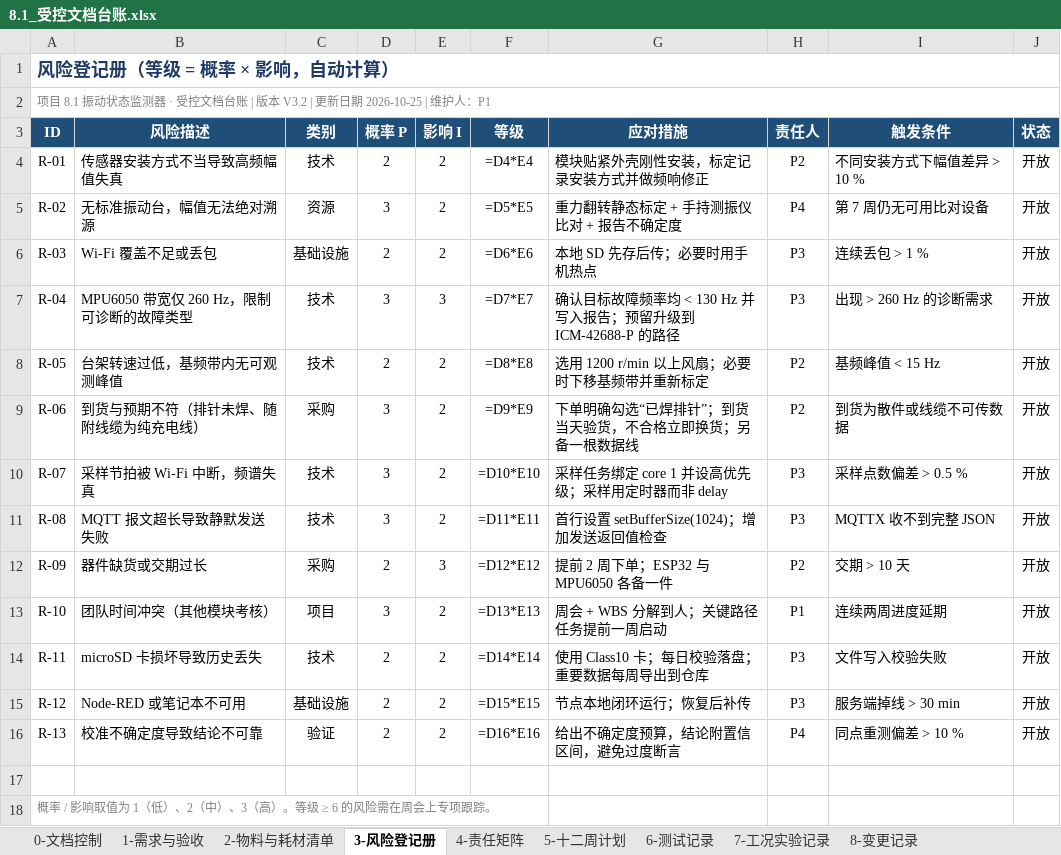
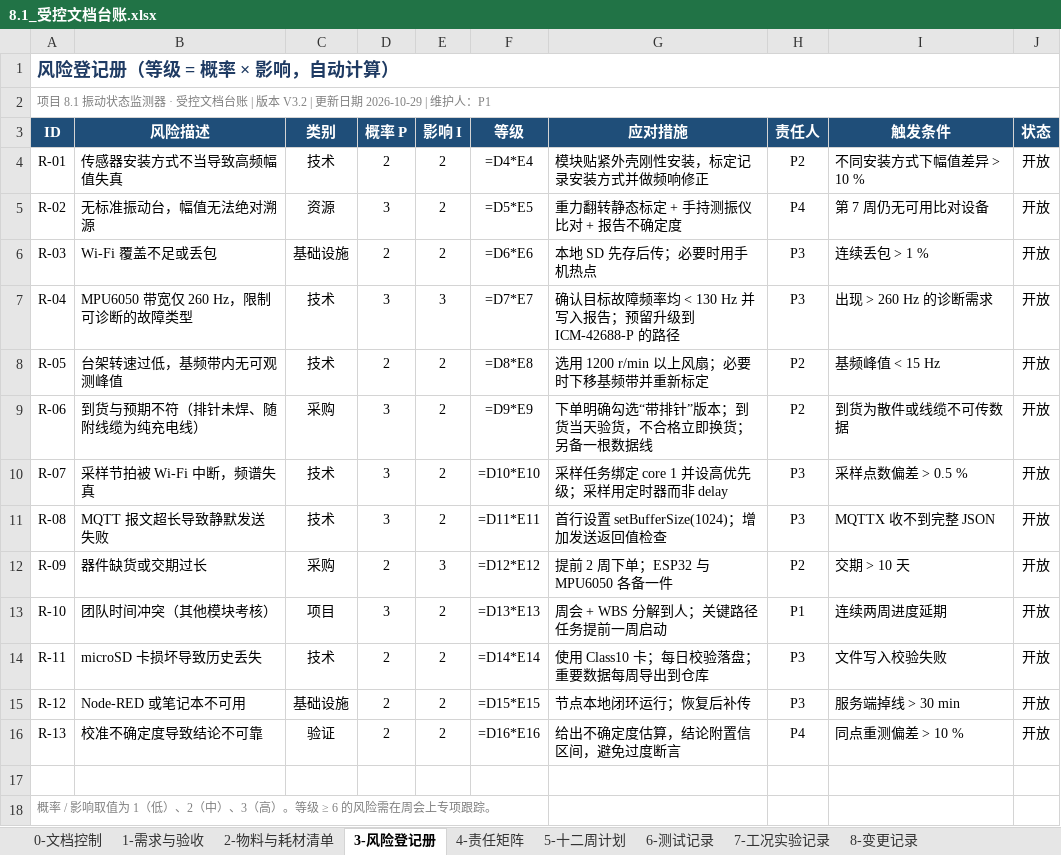
Before and after one commit to Zichuan-ALT/vibration-monitor, an Excel workbook: 8.1_受控文档台账.xlsx, sheet 3-风险登记册, drawn as a sheet; values as stored, in another font and other column widths than the file's, no borders; formulas without a stored value are shown as written; the diff names each change by its address in the sheet, - before the commit and + after, or states it on an @@ line.

```diff
--- a/8.1_受控文档台账.xlsx (sheet 3-风险登记册)
+++ b/8.1_受控文档台账.xlsx (sheet 3-风险登记册)
-A2 (ID): …新日期 2026-10-25 | 维护人…
+A2 (ID): …新日期 2026-10-29 | 维护人…
-G9 (应对措施): 下单明确勾选“已焊排针”；到货当天验货，不合格立即换货；另备一根数据线
+G9 (应对措施): 下单明确勾选“带排针”版本；到货当天验货，不合格立即换货；另备一根数据线
-G16 (应对措施): 给出不确定度预算，结论附置信区间，避免过度断言
+G16 (应对措施): 给出不确定度估算，结论附置信区间，避免过度断言
```
Also changed, not shown: sheet 6-测试记录, sheet 7-工况实验记录, sheet 2-物料与耗材清单, sheet 8-变更记录, sheet 0-文档控制, sheet 1-需求与验收, 2 more sheets, 2 other files.
